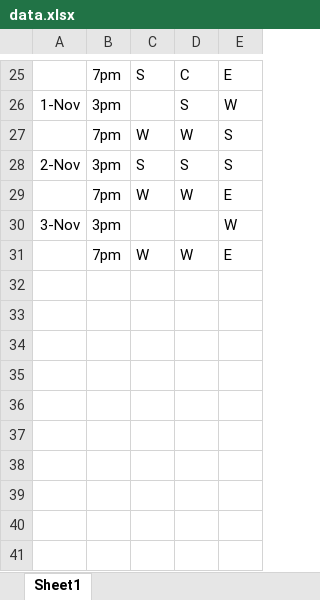
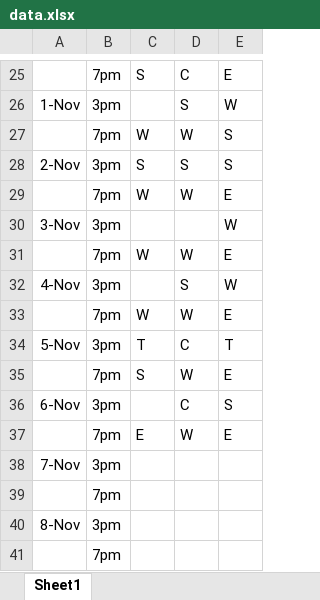
Before and after one commit to KaiTran1903/dear-data-100, an Excel workbook: data/data.xlsx, sheet Sheet1, drawn as a sheet; only a part is shown, gaps mark what is left out; values as stored, in another font and other column widths than the file's, no borders; the diff names each change by its address in the sheet, - before the commit and + after, or states it on an @@ line.

Commit message:
add data commit

```diff
--- a/data/data.xlsx (sheet Sheet1)
+++ b/data/data.xlsx (sheet Sheet1)
+row 32: 4-Nov | 3pm |  | S | W
+row 33:  | 7pm | W | W | E
+row 34: 5-Nov | 3pm | T | C | T
+row 35:  | 7pm | S | W | E
+row 36: 6-Nov | 3pm |  | C | S
+row 37:  | 7pm | E | W | E
+row 38: 7-Nov | 3pm
+row 39:  | 7pm
+row 40: 8-Nov | 3pm
+row 41:  | 7pm
```
Also changed, not shown: 1 other file.
